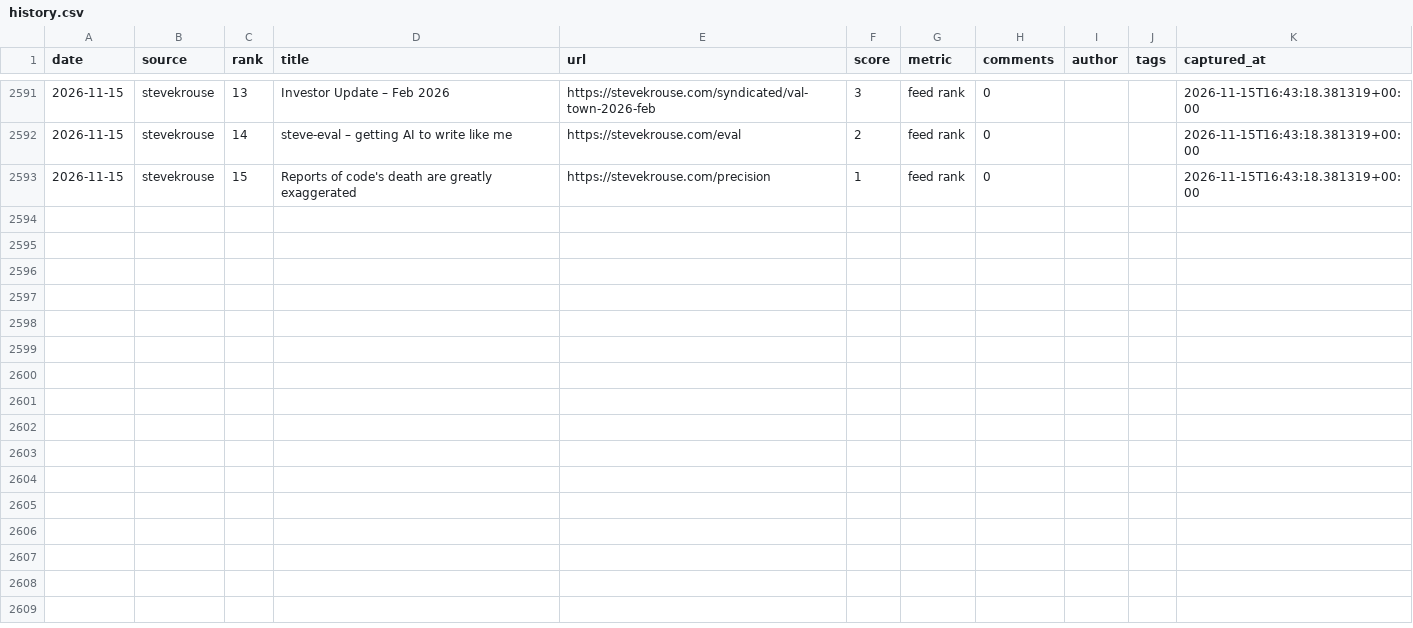
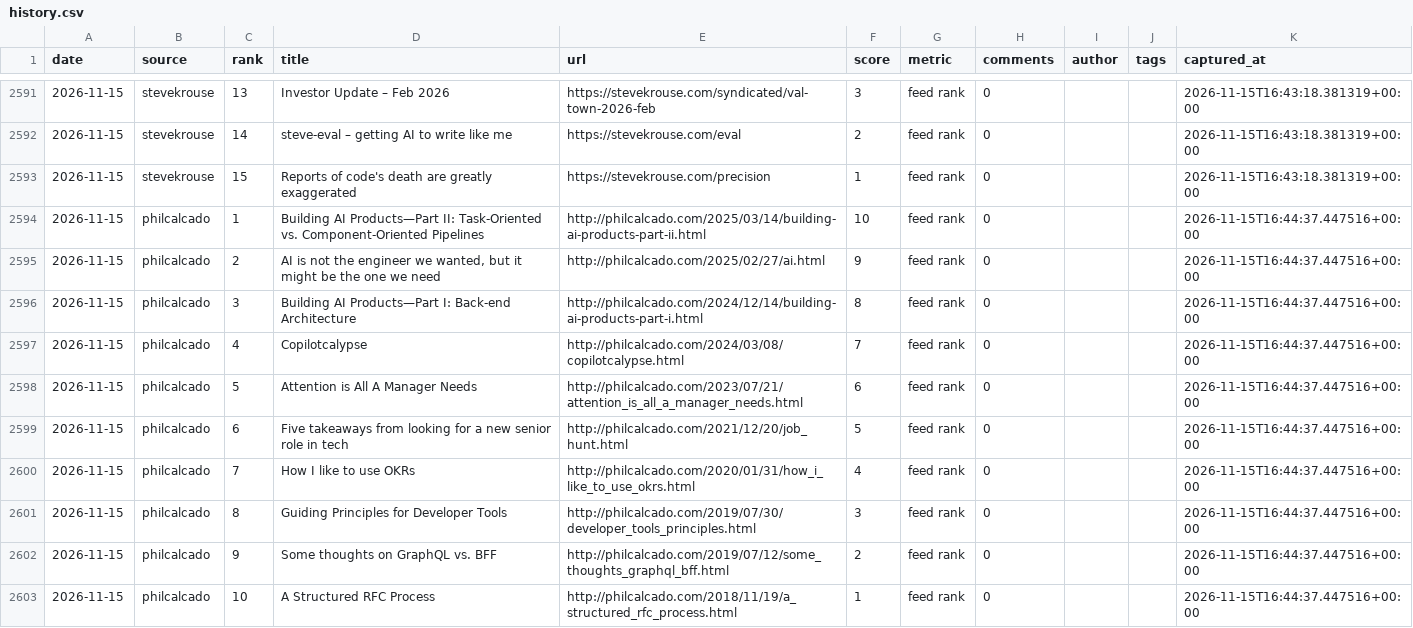
Before and after one commit to zalize-com/trendscope, a CSV file: data/history.csv, drawn as a sheet; only a part is shown, gaps mark what is left out; the diff covers the shown part only; the diff names each change by its address in the sheet, - before the commit and + after, or states it on an @@ line.

```diff
--- a/data/history.csv
+++ b/data/history.csv
+row 2594: 2026-11-15 | philcalcado | 1 | Building AI Products—Part II: Task-Oriented vs. Component-Oriented Pipelines | http://philcalcado.com/2025/03/14/building-ai-products-part-ii.html | 10 | feed rank | 0 |  |  | 2026-11-15T16:44:37.447516+00:00
+row 2595: 2026-11-15 | philcalcado | 2 | AI is not the engineer we wanted, but it might be the one we need | http://philcalcado.com/2025/02/27/ai.html | 9 | feed rank | 0 |  |  | 2026-11-15T16:44:37.447516+00:00
+row 2596: 2026-11-15 | philcalcado | 3 | Building AI Products—Part I: Back-end Architecture | http://philcalcado.com/2024/12/14/building-ai-products-part-i.html | 8 | feed rank | 0 |  |  | 2026-11-15T16:44:37.447516+00:00
+row 2597: 2026-11-15 | philcalcado | 4 | Copilotcalypse | http://philcalcado.com/2024/03/08/copilotcalypse.html | 7 | feed rank | 0 |  |  | 2026-11-15T16:44:37.447516+00:00
+row 2598: 2026-11-15 | philcalcado | 5 | Attention is All A Manager Needs | http://philcalcado.com/2023/07/21/attention_is_all_a_manager_needs.html | 6 | feed rank | 0 |  |  | 2026-11-15T16:44:37.447516+00:00
+row 2599: 2026-11-15 | philcalcado | 6 | Five takeaways from looking for a new senior role in tech | http://philcalcado.com/2021/12/20/job_hunt.html | 5 | feed rank | 0 |  |  | 2026-11-15T16:44:37.447516+00:00
+row 2600: 2026-11-15 | philcalcado | 7 | How I like to use OKRs | http://philcalcado.com/2020/01/31/how_i_like_to_use_okrs.html | 4 | feed rank | 0 |  |  | 2026-11-15T16:44:37.447516+00:00
+row 2601: 2026-11-15 | philcalcado | 8 | Guiding Principles for Developer Tools | http://philcalcado.com/2019/07/30/developer_tools_principles.html | 3 | feed rank | 0 |  |  | 2026-11-15T16:44:37.447516+00:00
+row 2602: 2026-11-15 | philcalcado | 9 | Some thoughts on GraphQL vs. BFF | http://philcalcado.com/2019/07/12/some_thoughts_graphql_bff.html | 2 | feed rank | 0 |  |  | 2026-11-15T16:44:37.447516+00:00
+row 2603: 2026-11-15 | philcalcado | 10 | A Structured RFC Process | http://philcalcado.com/2018/11/19/a_structured_rfc_process.html | 1 | feed rank | 0 |  |  | 2026-11-15T16:44:37.447516+00:00
```
Also changed, not shown: 10 added rows elsewhere in this file, data/daily/2026-11-15.csv, data/health-log.csv, 29 other files.
